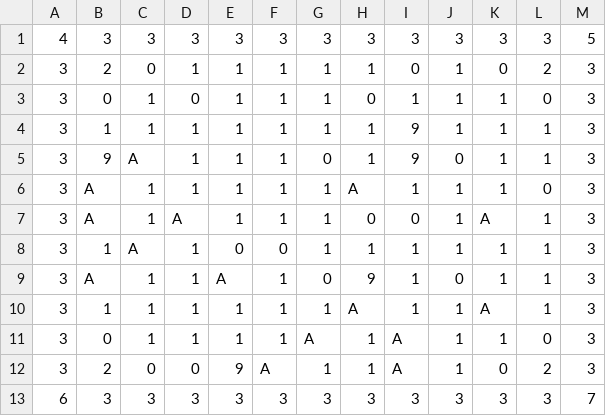
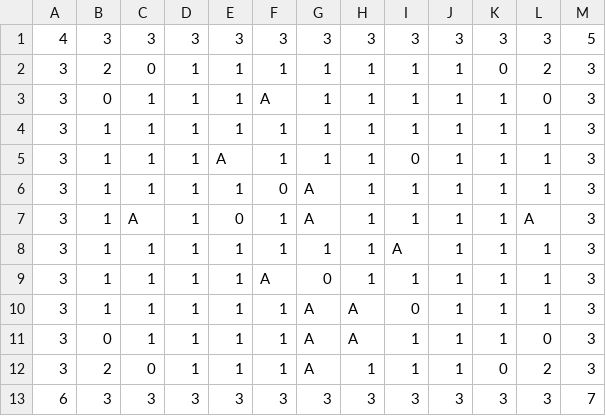
Before and after one commit to Arcahub/Bomberman, a CSV file: assets/maps/newMap.csv, drawn as a sheet.

```diff
--- a/assets/maps/newMap.csv
+++ b/assets/maps/newMap.csv
@@ -1,13 +1,13 @@
 4,3,3,3,3,3,3,3,3,3,3,3,5
-3,2,0,1,1,1,1,1,0,1,0,2,3
-3,0,1,0,1,1,1,0,1,1,1,0,3
-3,1,1,1,1,1,1,1,9,1,1,1,3
-3,9,A,1,1,1,0,1,9,0,1,1,3
-3,A,1,1,1,1,1,A,1,1,1,0,3
-3,A,1,A,1,1,1,0,0,1,A,1,3
-3,1,A,1,0,0,1,1,1,1,1,1,3
-3,A,1,1,A,1,0,9,1,0,1,1,3
-3,1,1,1,1,1,1,A,1,1,A,1,3
-3,0,1,1,1,1,A,1,A,1,1,0,3
-3,2,0,0,9,A,1,1,A,1,0,2,3
+3,2,0,1,1,1,1,1,1,1,0,2,3
+3,0,1,1,1,A,1,1,1,1,1,0,3
+3,1,1,1,1,1,1,1,1,1,1,1,3
+3,1,1,1,A,1,1,1,0,1,1,1,3
+3,1,1,1,1,0,A,1,1,1,1,1,3
+3,1,A,1,0,1,A,1,1,1,1,A,3
+3,1,1,1,1,1,1,1,A,1,1,1,3
+3,1,1,1,1,A,0,1,1,1,1,1,3
+3,1,1,1,1,1,A,A,0,1,1,1,3
+3,0,1,1,1,1,A,A,1,1,1,0,3
+3,2,0,1,1,1,A,1,1,1,0,2,3
 6,3,3,3,3,3,3,3,3,3,3,3,7
```
Also changed, not shown: 3 other files.
